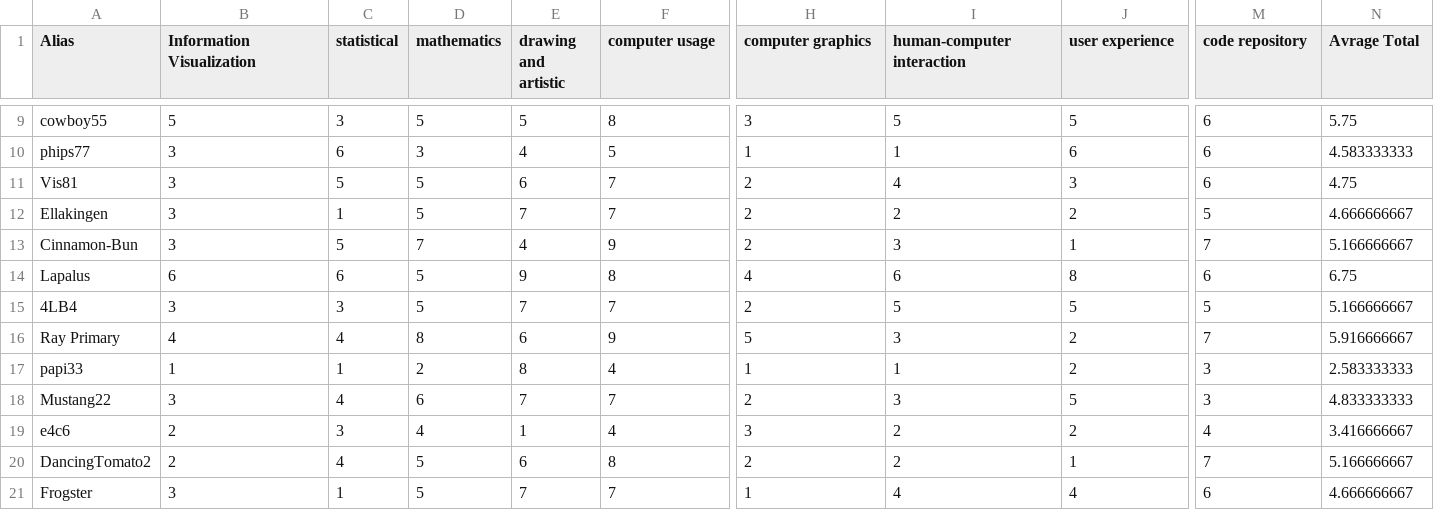
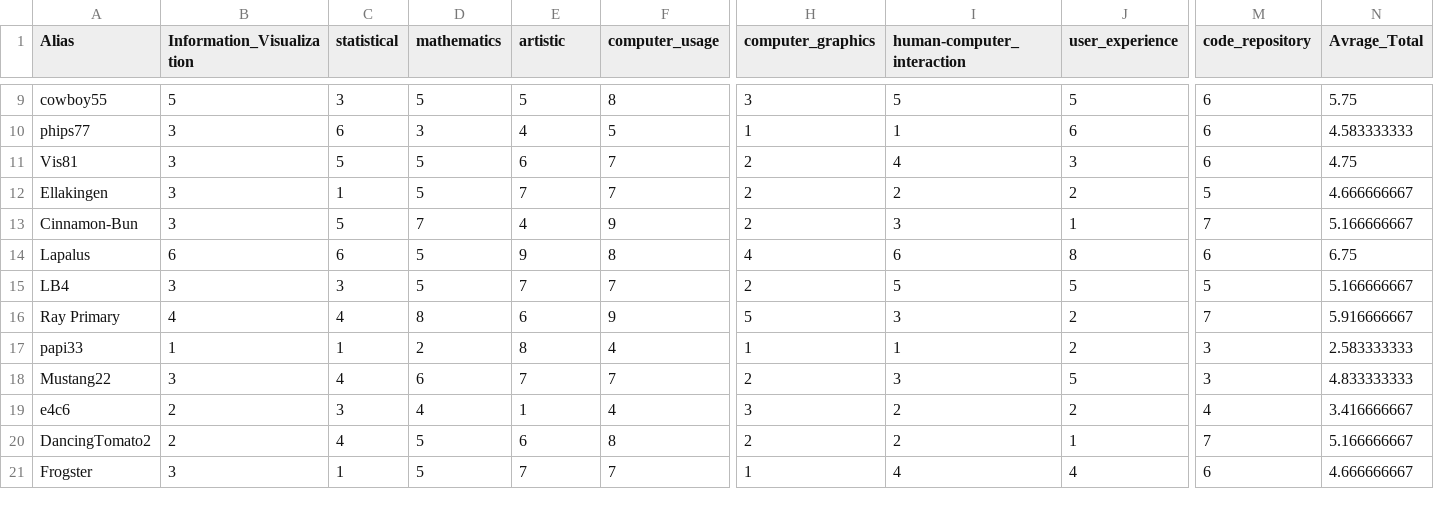
Before and after one commit to Mjaomjao2/Mjaomjao2.github.io, a CSV file: Self-Introduction to IVIS21 (Responses).csv, drawn as a sheet; only a part is shown, gaps mark what is left out; the diff names each change by its address in the sheet, - before the commit and + after, or states it on an @@ line.

```diff
--- a/Self-Introduction to IVIS21 (Responses).csv
+++ b/Self-Introduction to IVIS21 (Responses).csv
-B1: Information Visualization
+B1: Information_Visualization
-E1: drawing and artistic
+E1: artistic
-F1: computer usage
+F1: computer_usage
-H1: computer graphics
+H1: computer_graphics
-I1: human-computer interaction
+I1: human-computer_interaction
-J1: user experience
+J1: user_experience
-M1: code repository
+M1: code_repository
-N1: Avrage Total
+N1: Avrage_Total
-A15 (Alias): 4LB4
+A15 (Alias): LB4
```
Also changed, not shown: 3 other files.
